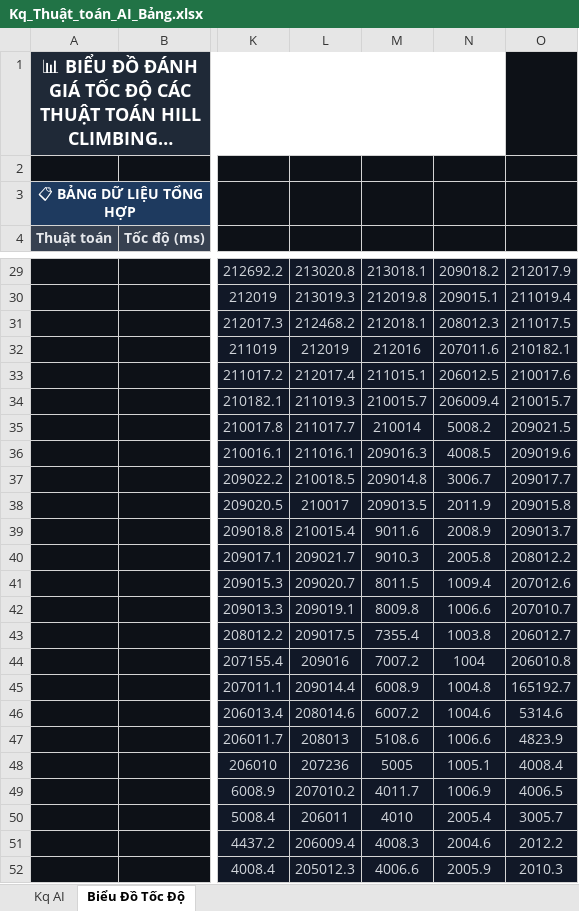
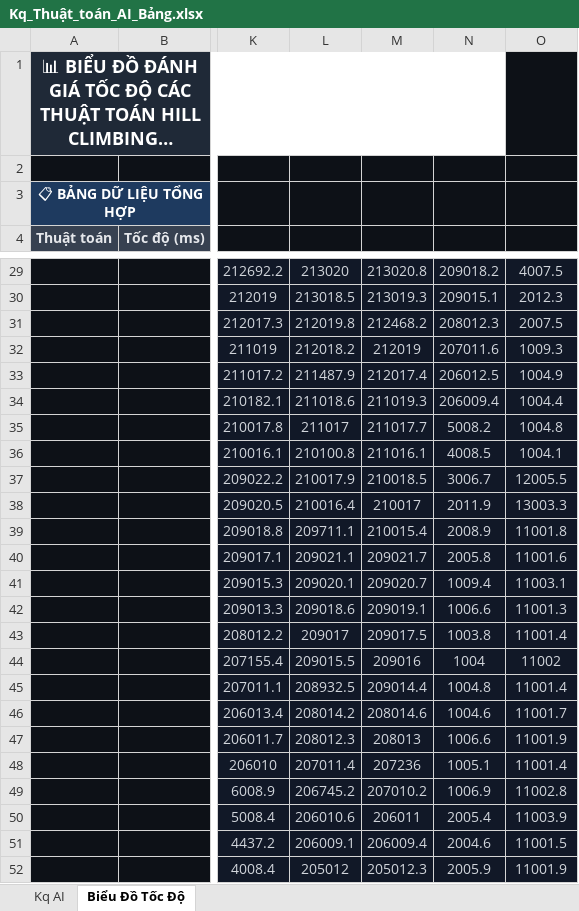
Before and after one commit to mtzwyu/sokobanAI, an Excel workbook: Kq_Thuật_toán_AI_Bảng.xlsx, sheet Biểu Đồ Tốc Độ, drawn as a sheet; only a part is shown, gaps mark what is left out; long unchanged cells end in …; values as stored, in another font and other column widths than the file's, no borders; charts and pictures not drawn; removed rows and columns are numbered as before the commit, all else as after; the diff covers the shown part only; the diff names each change by its address in the sheet, - before the commit and + after, or states it on an @@ line.

```diff
--- a/Kq_Thuật_toán_AI_Bảng.xlsx (sheet Biểu Đồ Tốc Độ)
+++ b/Kq_Thuật_toán_AI_Bảng.xlsx (sheet Biểu Đồ Tốc Độ)
+column L, rows 29-52: 213020 | 213018.5 | 212019.8 | 212018.2 | 211487.9 | 211018.6 | 211017 | 210100.8 | 210017.9 | 210016.4 | 209711.1 | 209021.1 | 209020.1 | 209018.6 | 209017 | 209015.5 | 208932.5 | 208014.2 | 208012.3 | 207011.4 | 206745.2 | 206010.6 | 206009.1 | 205012
-column M, rows 29-52: 213018.1 | 212019.8 | 212018.1 | 212016 | 211015.1 | 210015.7 | 210014 | 209016.3 | 209014.8 | 209013.5 | 9011.6 | 9010.3 | 8011.5 | 8009.8 | 7355.4 | 7007.2 | 6008.9 | 6007.2 | 5108.6 | 5005 | 4011.7 | 4010 | 4008.3 | 4006.6
-O29: 212017.9
+O29: 4007.5
-O30: 211019.4
+O30: 2012.3
-O31: 211017.5
+O31: 2007.5
-O32: 210182.1
+O32: 1009.3
-O33: 210017.6
+O33: 1004.9
-O34: 210015.7
+O34: 1004.4
-O35: 209021.5
+O35: 1004.8
-O36: 209019.6
+O36: 1004.1
-O37: 209017.7
+O37: 12005.5
-O38: 209015.8
+O38: 13003.3
-O39: 209013.7
+O39: 11001.8
-O40: 208012.2
+O40: 11001.6
-O41: 207012.6
+O41: 11003.1
-O42: 207010.7
+O42: 11001.3
-O43: 206012.7
+O43: 11001.4
-O44: 206010.8
+O44: 11002
-O45: 165192.7
+O45: 11001.4
-O46: 5314.6
+O46: 11001.7
-O47: 4823.9
+O47: 11001.9
-O48: 4008.4
+O48: 11001.4
-O49: 4006.5
+O49: 11002.8
-O50: 3005.7
+O50: 11003.9
-O51: 2012.2
+O51: 11001.5
-O52: 2010.3
+O52: 11001.9
```
Also changed, not shown: 1 added row, 1 removed row and 34 edited cells elsewhere in this sheet, sheet Kq AI, 2 other files.
